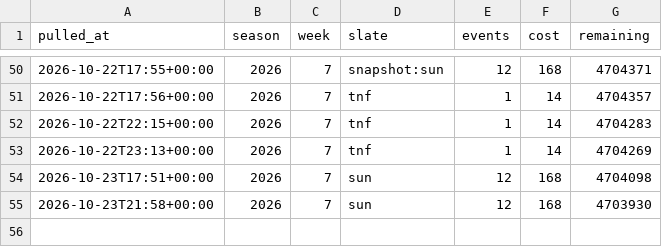
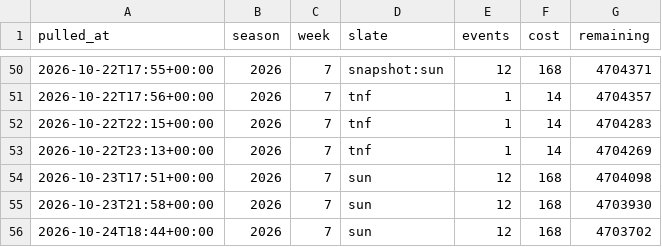
Before and after one commit to fozzyyozzy/edge-index, a CSV file: automation/lines/odds_usage.csv, drawn as a sheet; only a part is shown, gaps mark what is left out.

```diff
--- a/automation/lines/odds_usage.csv
+++ b/automation/lines/odds_usage.csv
@@ -55 +55,2 @@ pulled_at,season,week,slate,events,cost,remaining
 2026-10-23T21:58+00:00,2026,7,sun,12,168,4703930
+2026-10-24T18:44+00:00,2026,7,sun,12,168,4703702
```
Also changed, not shown: automation/lines/dk_2026_w7_all.csv, automation/lines/dk_2026_w7_mnf.csv, 15 other files.
